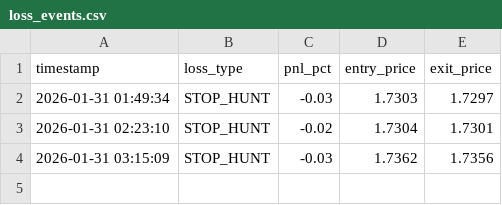
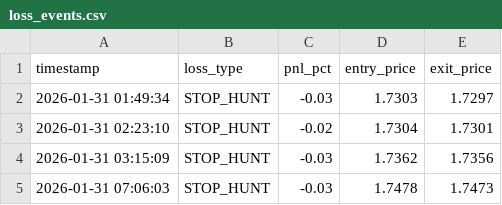
Before and after one commit to sam71Altman/xrp-trading, a CSV file: loss_events.csv, drawn as a sheet; the diff names each change by its address in the sheet, - before the commit and + after, or states it on an @@ line.

```diff
--- a/loss_events.csv
+++ b/loss_events.csv
+row 5: 2026-01-31 07:06:03 | STOP_HUNT | -0.03 | 1.7478 | 1.7473
```
Also changed, not shown: paper_trades.csv, trades.csv, 4 other files.
